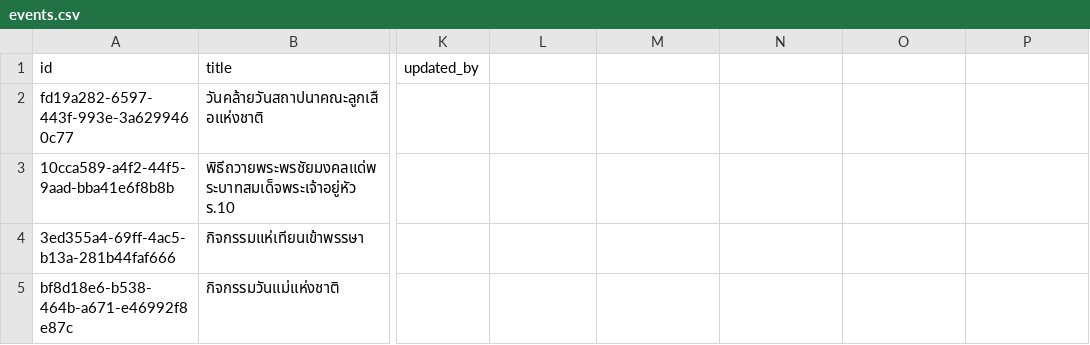
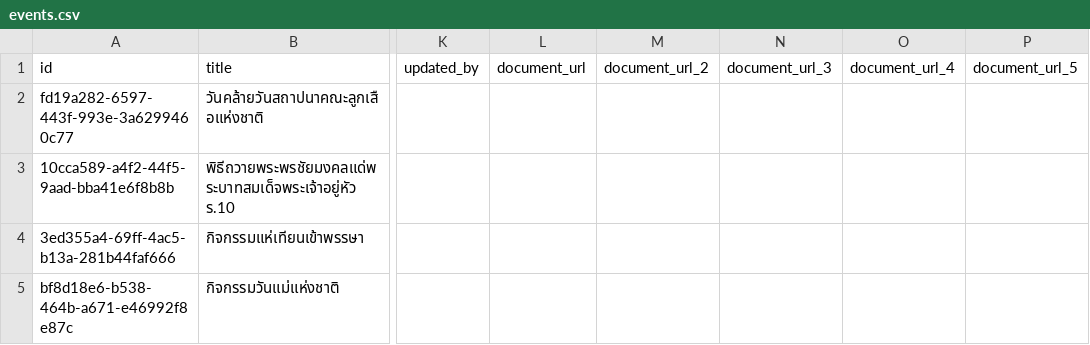
Before and after one commit to boasnirut/np, a CSV file: data/events.csv, drawn as a sheet; only a part is shown, gaps mark what is left out; the diff names each change by its address in the sheet, - before the commit and + after, or states it on an @@ line.

```diff
--- a/data/events.csv
+++ b/data/events.csv
-L1: (empty)
+L1: document_url
-M1: (empty)
+M1: document_url_2
-N1: (empty)
+N1: document_url_3
-O1: (empty)
+O1: document_url_4
-P1: (empty)
+P1: document_url_5
```
Also changed, not shown: data/awards.csv, data/news.csv, 15 other files.
